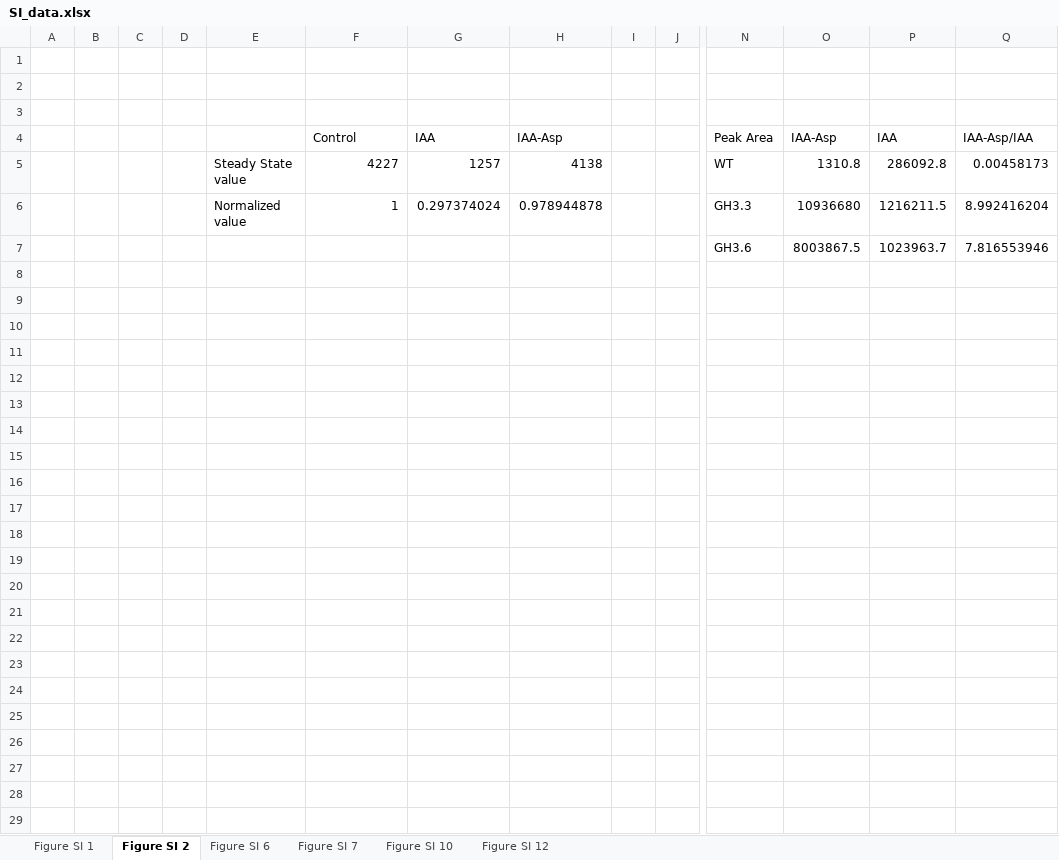
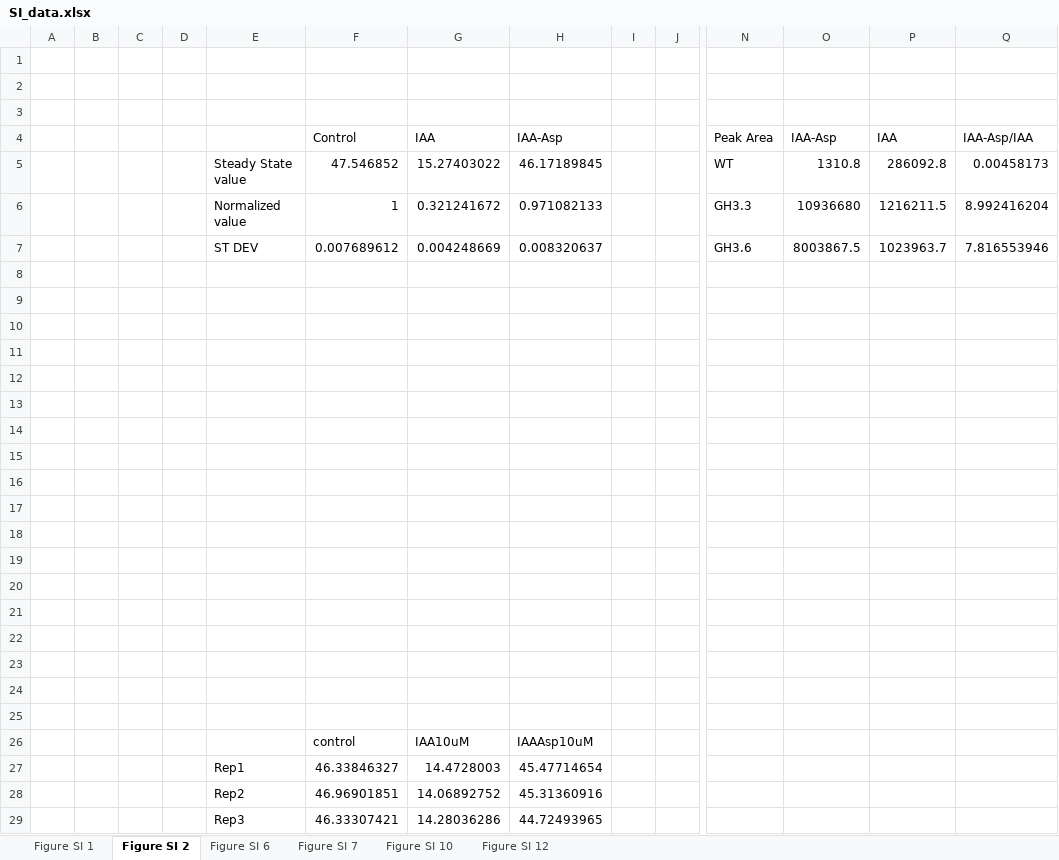
Before and after one commit to Alby86/MulticellularYeast, an Excel workbook: SI_data.xlsx, sheet Figure SI 2, drawn as a sheet; only a part is shown, gaps mark what is left out; values as stored, in another font and other column widths than the file's, no borders; charts and pictures not drawn; addresses are those after the commit; rows hold the shown columns only; the diff names each change by its address in the sheet, - before the commit and + after, or states it on an @@ line.

```diff
--- a/SI_data.xlsx (sheet Figure SI 2)
+++ b/SI_data.xlsx (sheet Figure SI 2)
-F5: 4227
+F5: 47.546852
-G5: 1257
+G5: 15.27403022
-H5: 4138
+H5: 46.17189845
-G6: 0.297374024
+G6: 0.321241672
-H6: 0.978944878
+H6: 0.971082133
+row 7:  |  |  |  | ST DEV | 0.007689612 | 0.004248669 | 0.008320637 |  |  | GH3.6 | 8003867.5 | 1023963.7 | 7.816553946
-row 8:  |  |  |  |  |  |  |  |  |  | GH3.6 | 8003867.5 | 1023963.7 | 7.816553946
+row 8: (empty)
+row 9: (empty)
+row 10: (empty)
+row 11: (empty)
+row 12: (empty)
+row 13: (empty)
+row 14: (empty)
+row 15: (empty)
+row 16: (empty)
+row 17: (empty)
+row 18: (empty)
+row 19: (empty)
+row 20: (empty)
+row 21: (empty)
+row 22: (empty)
+row 23: (empty)
+row 24: (empty)
+row 25: (empty)
+row 26:  |  |  |  |  | control | IAA10uM | IAAAsp10uM
+row 27:  |  |  |  | Rep1 | 46.33846327 | 14.4728003 | 45.47714654
+row 28:  |  |  |  | Rep2 | 46.96901851 | 14.06892752 | 45.31360916
+row 29:  |  |  |  | Rep3 | 46.33307421 | 14.28036286 | 44.72493965
```
Also changed, not shown: sheet Figure SI 1, charts or pictures.
